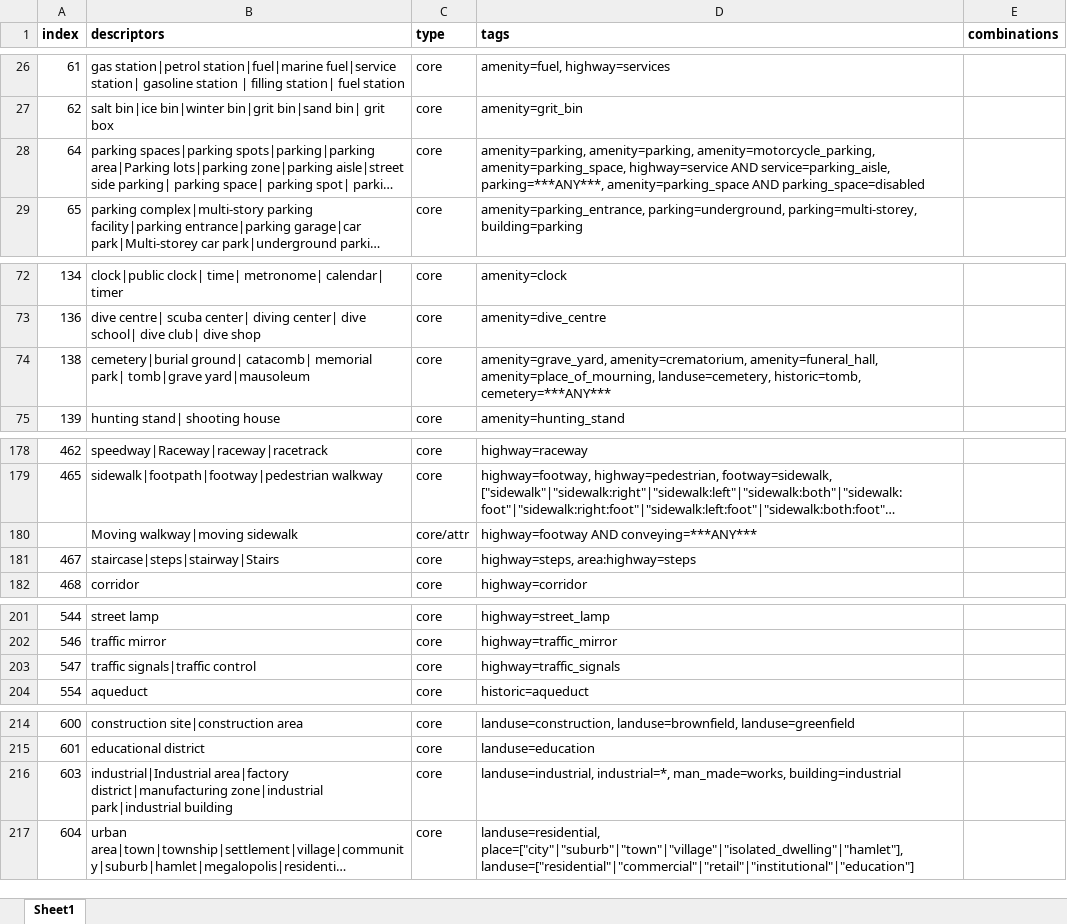
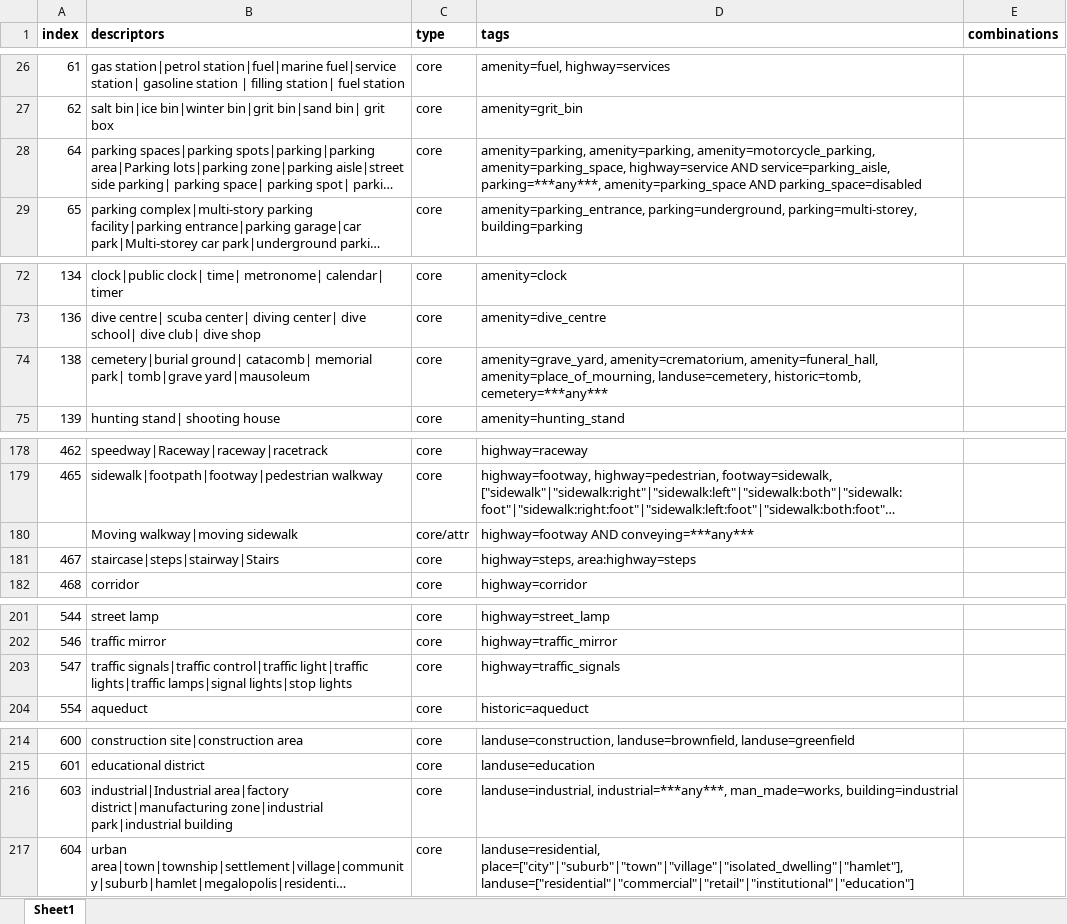
Before and after one commit to dw-innovation/kid2-spot, an Excel workbook: scripts/datageneration/data/Primary_Keys_filtered7.xlsx, sheet Sheet1, drawn as a sheet; only a part is shown, gaps mark what is left out; long unchanged cells end in …; values as stored, in another font and other column widths than the file's, no borders; the diff covers the shown part only; the diff names each change by its address in the sheet, - before the commit and + after, or states it on an @@ line.

```diff
--- a/scripts/datageneration/data/Primary_Keys_filtered7.xlsx (sheet Sheet1)
+++ b/scripts/datageneration/data/Primary_Keys_filtered7.xlsx (sheet Sheet1)
-D28 (tags): …AND service=parking_aisle, parking=***ANY***, amenity=parking_space AND…
+D28 (tags): …AND service=parking_aisle, parking=***any***, amenity=parking_space AND…
-D74 (tags): …landuse=cemetery, historic=tomb, cemetery=***ANY***
+D74 (tags): …landuse=cemetery, historic=tomb, cemetery=***any***
-D180 (tags): highway=footway AND conveying=***ANY***
+D180 (tags): highway=footway AND conveying=***any***
-B203 (descriptors): traffic signals|traffic control
+B203 (descriptors): traffic signals|traffic control|traffic light|traffic lights|traffic lamps|signal lights|stop lights
-D216 (tags): landuse=industrial, industrial=*, man_made=works, building=industrial
+D216 (tags): landuse=industrial, industrial=***any***, man_made=works, building=industrial
```
Also changed, not shown: 17 edited cells elsewhere in this sheet, 7 other files.
